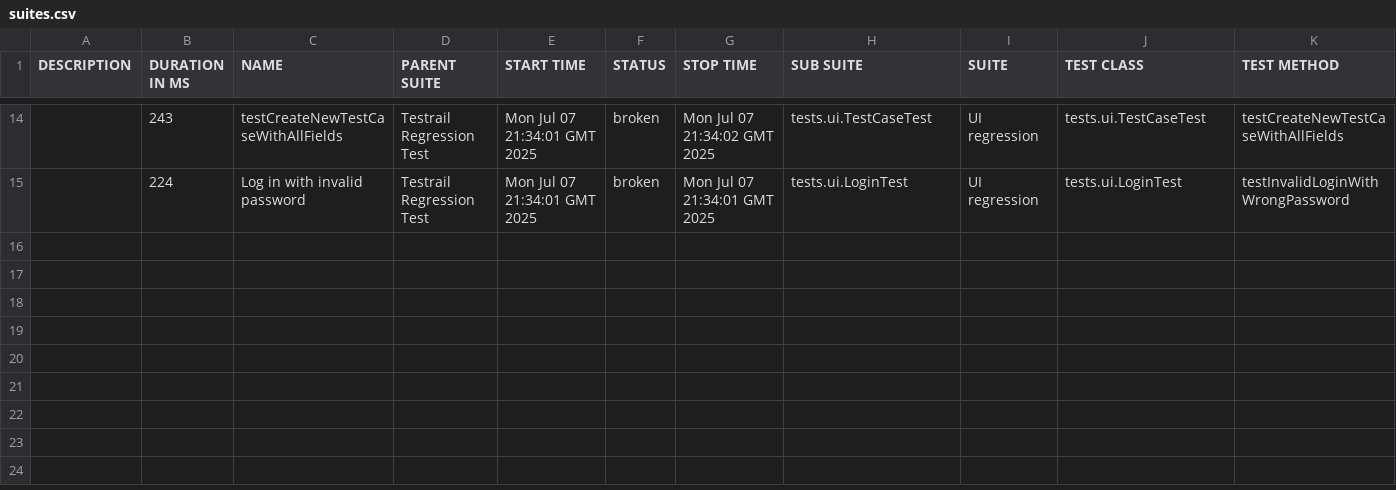
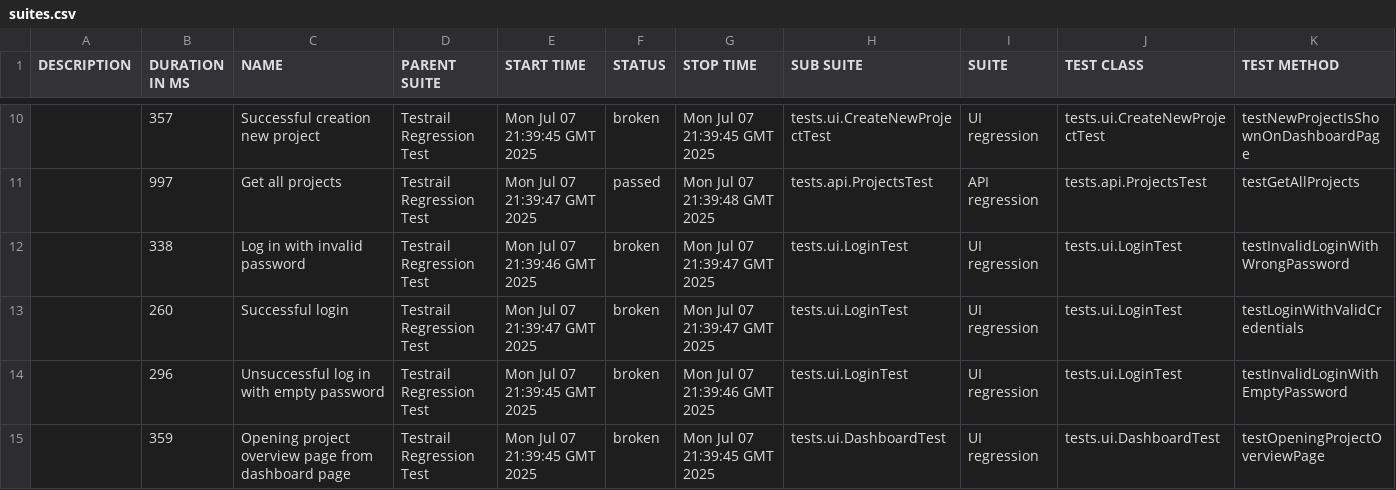
Before and after one commit to vitalichatyrka/TestRails, a CSV file: 16/data/suites.csv, drawn as a sheet; only a part is shown, gaps mark what is left out; the diff covers the shown part only.

```diff
--- a/16/data/suites.csv
+++ b/16/data/suites.csv
@@ -14,2 +10,6 @@
-"","243","testCreateNewTestCaseWithAllFields","Testrail Regression Test","Mon Jul 07 21:34:01 GMT 2025","broken","Mon Jul 07 21:34:02 GMT 2025","tests.ui.TestCaseTest","UI regression","tests.ui.TestCaseTest","testCreateNewTestCaseWithAllFields"
-"","224","Log in with invalid password","Testrail Regression Test","Mon Jul 07 21:34:01 GMT 2025","broken","Mon Jul 07 21:34:01 GMT 2025","tests.ui.LoginTest","UI regression","tests.ui.LoginTest","testInvalidLoginWithWrongPassword"
+"","357","Successful creation new project","Testrail Regression Test","Mon Jul 07 21:39:45 GMT 2025","broken","Mon Jul 07 21:39:45 GMT 2025","tests.ui.CreateNewProjectTest","UI regression","tests.ui.CreateNewProjectTest","testNewProjectIsShownOnDashboardPage"
+"","997","Get all projects","Testrail Regression Test","Mon Jul 07 21:39:47 GMT 2025","passed","Mon Jul 07 21:39:48 GMT 2025","tests.api.ProjectsTest","API regression","tests.api.ProjectsTest","testGetAllProjects"
+"","338","Log in with invalid password","Testrail Regression Test","Mon Jul 07 21:39:46 GMT 2025","broken","Mon Jul 07 21:39:47 GMT 2025","tests.ui.LoginTest","UI regression","tests.ui.LoginTest","testInvalidLoginWithWrongPassword"
+"","260","Successful login","Testrail Regression Test","Mon Jul 07 21:39:47 GMT 2025","broken","Mon Jul 07 21:39:47 GMT 2025","tests.ui.LoginTest","UI regression","tests.ui.LoginTest","testLoginWithValidCredentials"
+"","296","Unsuccessful log in with empty password","Testrail Regression Test","Mon Jul 07 21:39:45 GMT 2025","broken","Mon Jul 07 21:39:46 GMT 2025","tests.ui.LoginTest","UI regression","tests.ui.LoginTest","testInvalidLoginWithEmptyPassword"
+"","359","Opening project overview page from dashboard page","Testrail Regression Test","Mon Jul 07 21:39:45 GMT 2025","broken","Mon Jul 07 21:39:45 GMT 2025","tests.ui.DashboardTest","UI regression","tests.ui.DashboardTest","testOpeningProjectOverviewPage"
```
Also changed, not shown: 2 added rows, 6 removed rows and 22 edited cells elsewhere in this file, 40 other files.
